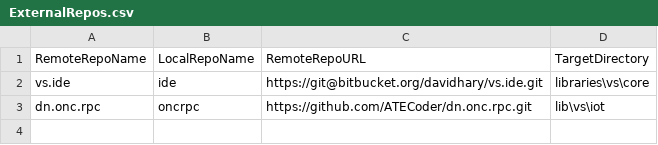
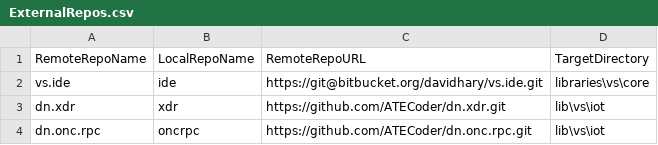
Before and after one commit to ATECoder/dn.onc.rpc, a CSV file: ExternalRepos.csv, drawn as a sheet; the diff names each change by its address in the sheet, - before the commit and + after, or states it on an @@ line.

Commit message:
add xdr repo to the readme file.

```diff
--- a/ExternalRepos.csv
+++ b/ExternalRepos.csv
+row 3: dn.xdr | xdr | https://github.com/ATECoder/dn.xdr.git | lib\vs\iot
```
Also changed, not shown: 2 other files.
